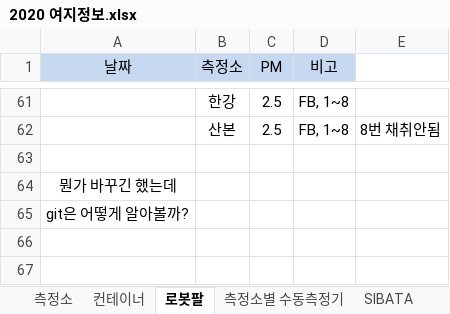
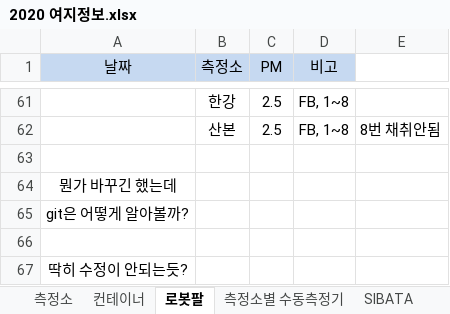
Before and after one commit to kchcoo/GGTMS2, an Excel workbook: 2020 여지정보.xlsx, sheet 로봇팔, drawn as a sheet; only a part is shown, gaps mark what is left out; values as stored, in another font and other column widths than the file's, no borders; the diff names each change by its address in the sheet, - before the commit and + after, or states it on an @@ line.

Commit message:
메모 test

```diff
--- a/2020 여지정보.xlsx (sheet 로봇팔)
+++ b/2020 여지정보.xlsx (sheet 로봇팔)
+row 66: (empty)
+row 67: 딱히 수정이 안되는듯?
```
